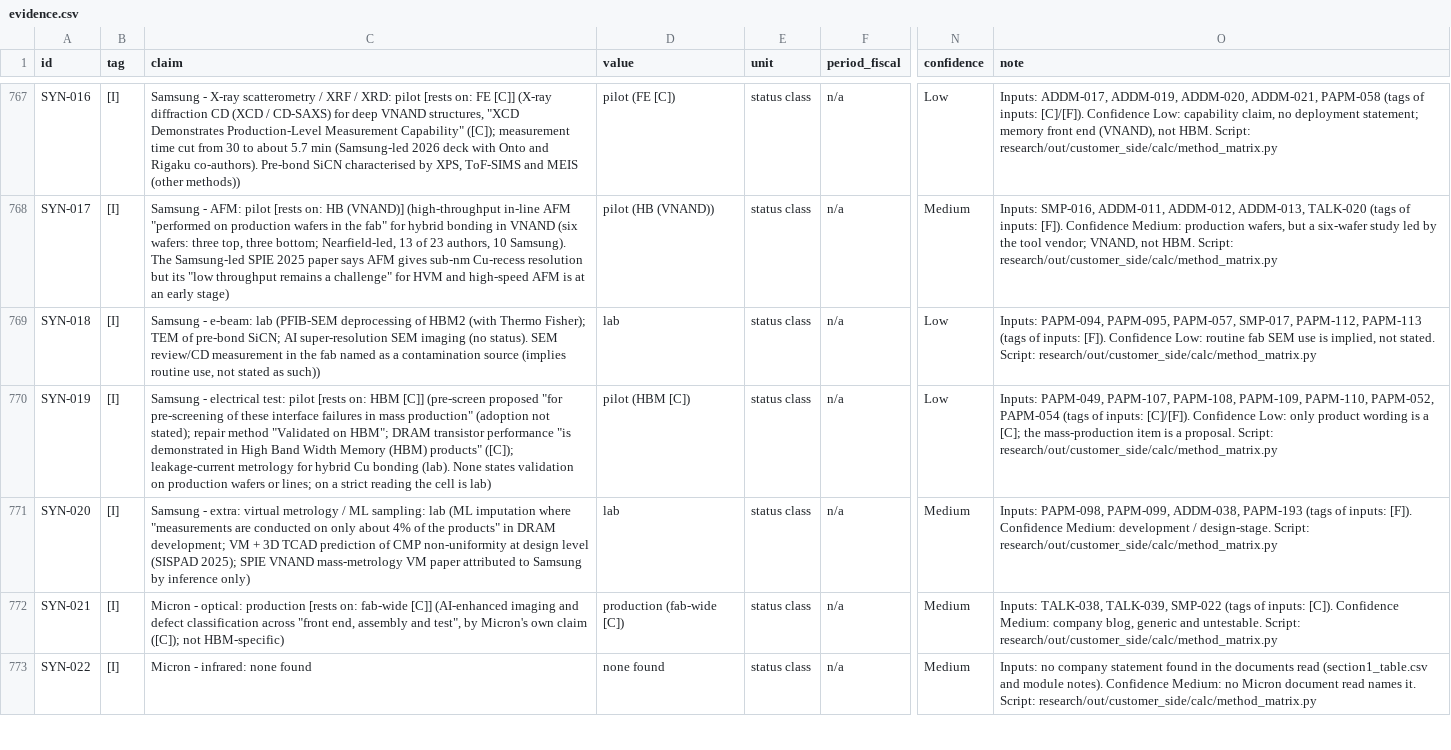
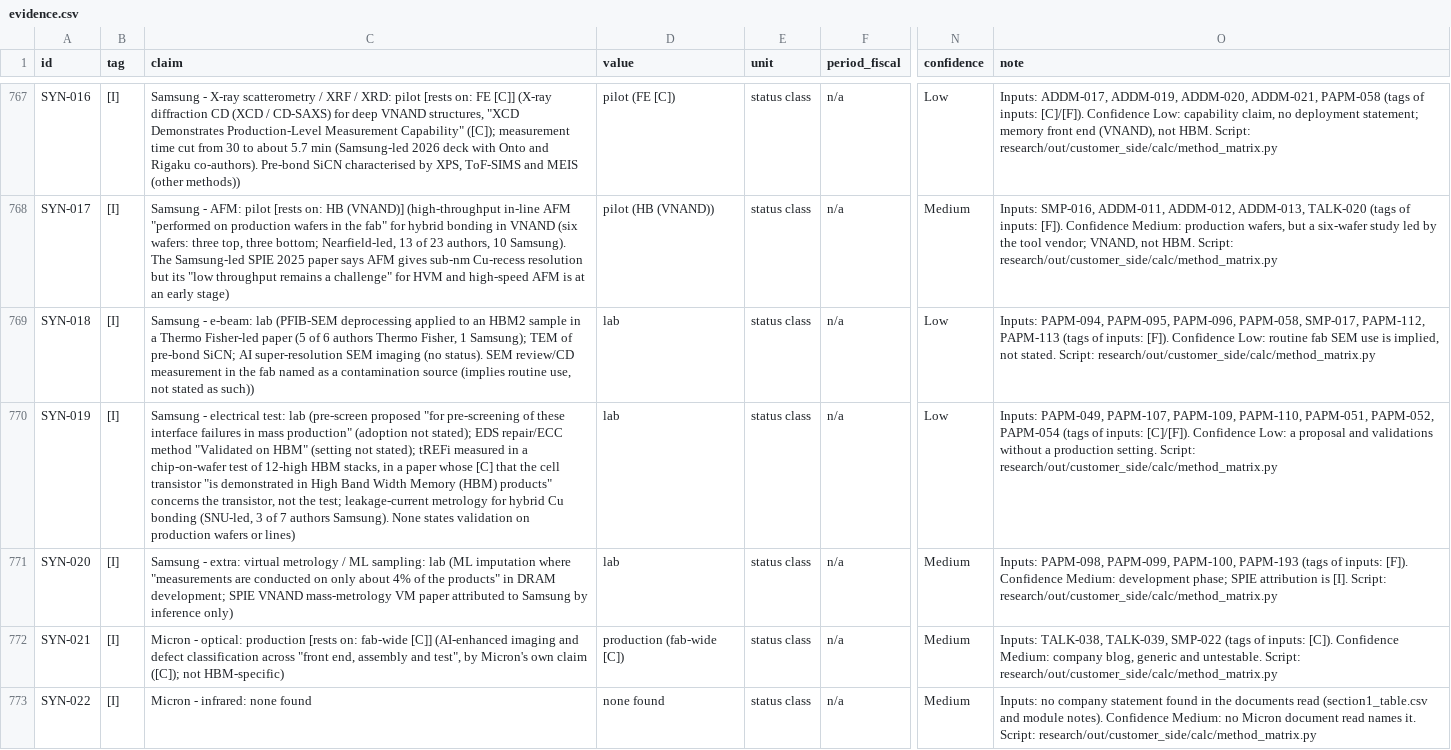
Before and after one commit to chuckylulu/gitTest, a CSV file: research/out/customer_side/evidence.csv, drawn as a sheet; only a part is shown, gaps mark what is left out; the diff covers the shown part only; the diff names each change by its address in the sheet, - before the commit and + after, or states it on an @@ line.

```diff
--- a/research/out/customer_side/evidence.csv
+++ b/research/out/customer_side/evidence.csv
-C769 (claim): …(PFIB-SEM deprocessing of HBM2 (with Thermo Fisher); TEM of…
+C769 (claim): …(PFIB-SEM deprocessing applied to an HBM2 sample in a Thermo Fisher-led paper (5 of 6 authors Thermo Fisher, 1 Samsung); TEM of…
-O769 (note): …PAPM-094, PAPM-095, PAPM-057, SMP-017, PAPM-112,…
+O769 (note): …PAPM-094, PAPM-095, PAPM-096, PAPM-058, SMP-017, PAPM-112,…
-C770 (claim): …electrical test: pilot [rests on: HBM [C]] (pre-screen proposed "for pre-screening of these interface failures in mass production" (adoption not stated); repair method "Validated on HBM"; DRAM transistor performance "is demonstrated in High Band Width Memory (HBM) products" ([C]); leakage-current metrology for hybrid Cu bonding (lab). None states validation on production wafers or lines; on a strict reading the cell is lab)
+C770 (claim): …electrical test: lab (pre-screen proposed "for pre-screening of these interface failures in mass production" (adoption not stated); EDS repair/ECC method "Validated on HBM" (setting not stated); tREFi measured in a chip-on-wafer test of 12-high HBM stacks, in a paper whose [C] that the cell transistor "is demonstrated in High Band Width Memory (HBM) products" concerns the transistor, not the test; leakage-current metrology for hybrid Cu bonding (SNU-led, 3 of 7 authors Samsung). None states validation on production wafers or lines)
-D770 (value): pilot (HBM [C])
+D770 (value): lab
-O770 (note): …PAPM-049, PAPM-107, PAPM-108, PAPM-109, PAPM-110, PAPM-052, PAPM-054 (tags of inputs: [C]/[F]). Confidence Low: only product wording is a [C]; the mass-production item is a proposal. Script: research/out/customer_side/calc/method_matrix.py
+O770 (note): …PAPM-049, PAPM-107, PAPM-109, PAPM-110, PAPM-051, PAPM-052, PAPM-054 (tags of inputs: [C]/[F]). Confidence Low: a proposal and validations without a production setting. Script: research/out/customer_side/calc/method_matrix.py
-C771 (claim): …DRAM development; VM + 3D TCAD prediction of CMP non-uniformity at design level (SISPAD 2025); SPIE VNAND…
+C771 (claim): …DRAM development; SPIE VNAND…
-O771 (note): …PAPM-098, PAPM-099, ADDM-038, PAPM-193 (tags of inputs: [F]). Confidence Medium: development / design-stage. Script: research/out/customer_side/calc/method_matrix.py
+O771 (note): …PAPM-098, PAPM-099, PAPM-100, PAPM-193 (tags of inputs: [F]). Confidence Medium: development phase; SPIE attribution is [I]. Script: research/out/customer_side/calc/method_matrix.py
```
Also changed, not shown: 3 added rows and 35 edited cells elsewhere in this file, research/out/customer_side/calc/section1_table.csv, research/out/customer_side/parts/MAIN.csv, 28 other files.
